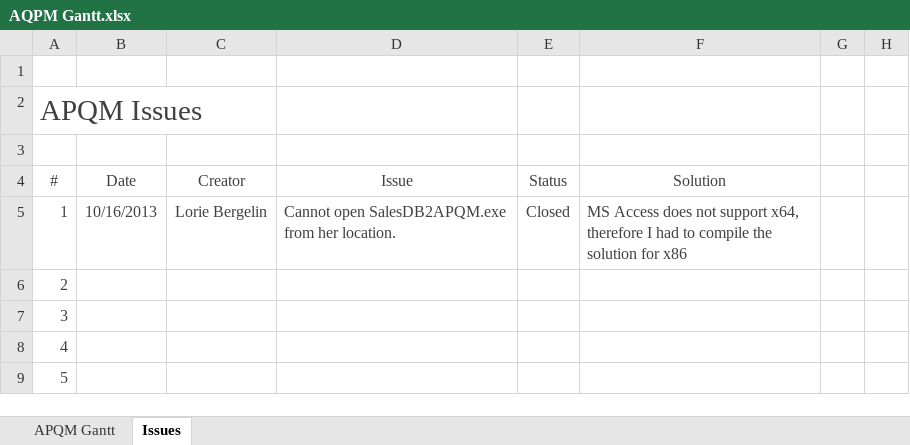
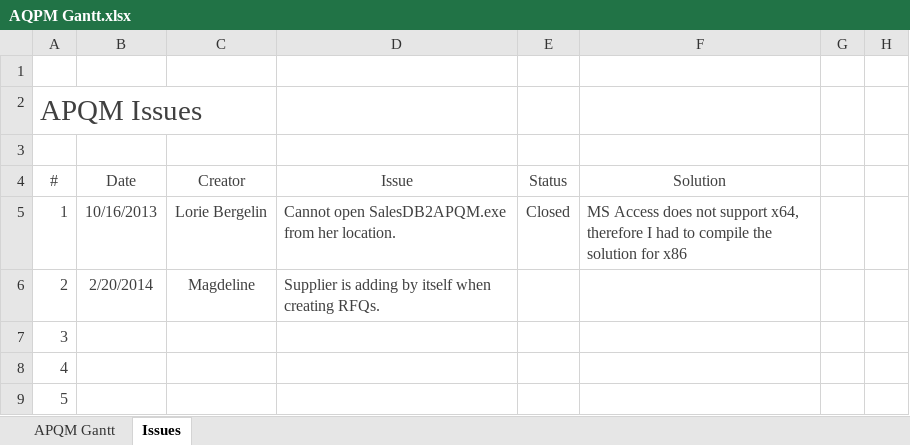
Before and after one commit to inspiraCode/APQM, an Excel workbook: AQPM Gantt.xlsx, sheet Issues, drawn as a sheet; only a part is shown; values as stored, in another font and other column widths than the file's, no borders; table styles not drawn; the diff names each change by its address in the sheet, - before the commit and + after, or states it on an @@ line.

```diff
--- a/AQPM Gantt.xlsx (sheet Issues)
+++ b/AQPM Gantt.xlsx (sheet Issues)
-B6 (Date): (empty)
+B6 (Date): 2/20/2014
-C6 (Creator): (empty)
+C6 (Creator): Magdeline
-D6 (Issue): (empty)
+D6 (Issue): Supplier is adding by itself when creating RFQs.
```
Also changed, not shown: 18 other files.
